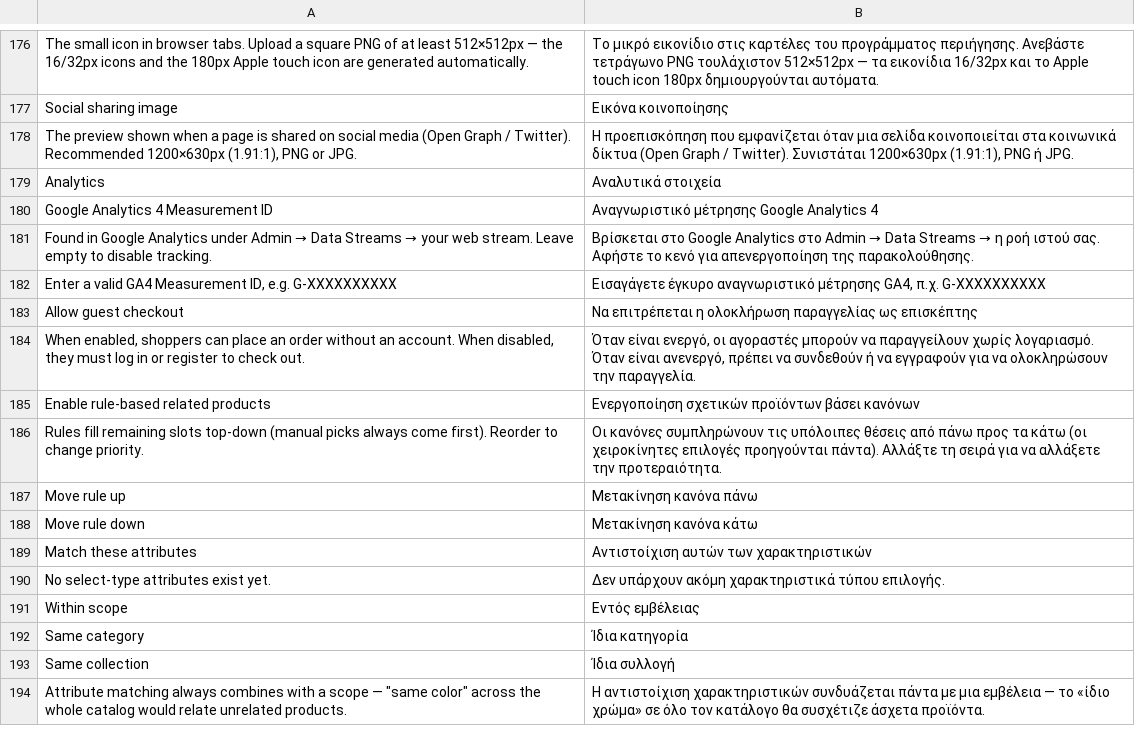
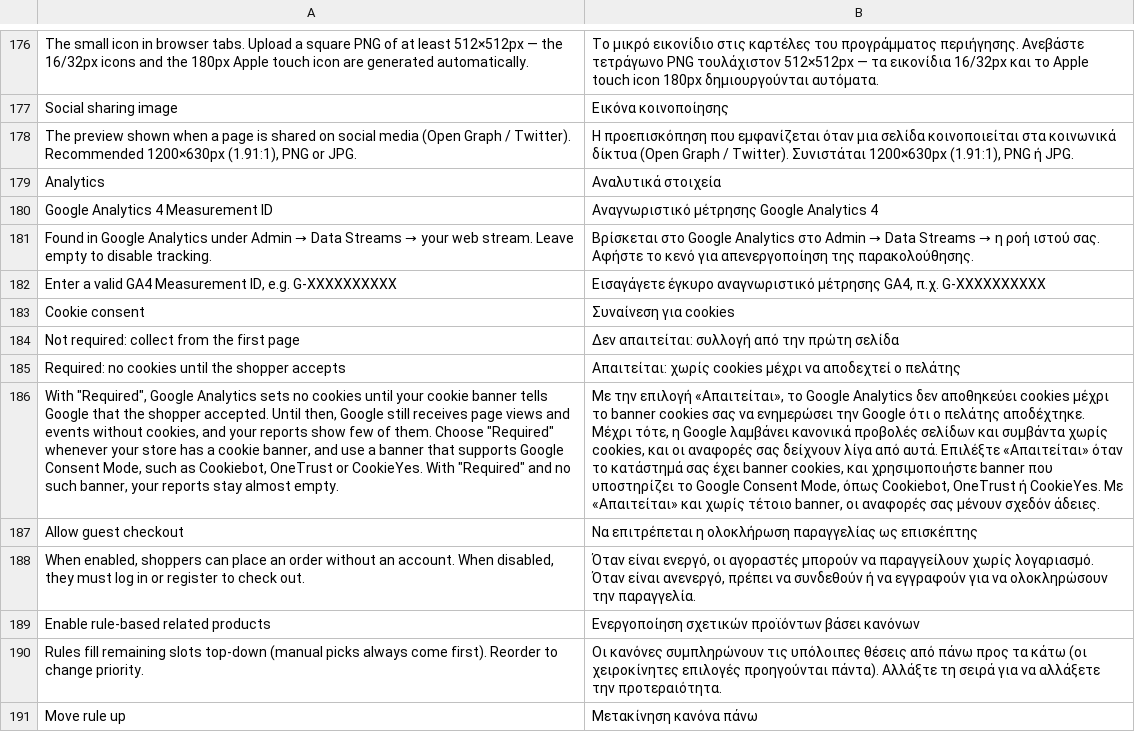
Before and after one commit to evershopcommerce/evershop, a CSV file: translations/el/admin.csv, drawn as a sheet; only a part is shown, gaps mark what is left out; the shorter side is filled out with more unchanged rows; the diff names each change by its address in the sheet, - before the commit and + after, or states it on an @@ line.

```diff
--- a/translations/el/admin.csv
+++ b/translations/el/admin.csv
+row 183: Cookie consent | Συναίνεση για cookies
+row 184: Not required: collect from the first page | Δεν απαιτείται: συλλογή από την πρώτη σελίδα
+row 185: Required: no cookies until the shopper accepts | Απαιτείται: χωρίς cookies μέχρι να αποδεχτεί ο πελάτης
+row 186: With "Required", Google Analytics sets no cookies until your cookie banner tells Google that the shopper accepted. Until then, Google still receives page views and events without cookies, and your reports show few of them. Choose "Required" whenever your store has a cookie banner, and use a banner that supports Google Consent Mode, such as Cookiebot, OneTrust or CookieYes. With "Required" and no such banner, your reports stay almost empty. | Με την επιλογή «Απαιτείται», το Google Analytics δεν αποθηκεύει cookies μέχρι το banner cookies σας να ενημερώσει την Google ότι ο πελάτης αποδέχτηκε. Μέχρι τότε, η Google λαμβάνει κανονικά προβολές σελίδων και συμβάντα χωρίς cookies, και οι αναφορές σας δείχνουν λίγα από αυτά. Επιλέξτε «Απαιτείται» όταν το κατάστημά σας έχει banner cookies, και χρησιμοποιήστε banner που υποστηρίζει το Google Consent Mode, όπως Cookiebot, OneTrust ή CookieYes. Με «Απαιτείται» και χωρίς τέτοιο banner, οι αναφορές σας μένουν σχεδόν άδειες.
```
Also changed, not shown: translations/fa/admin.csv, translations/mn/admin.csv, 38 other files.
